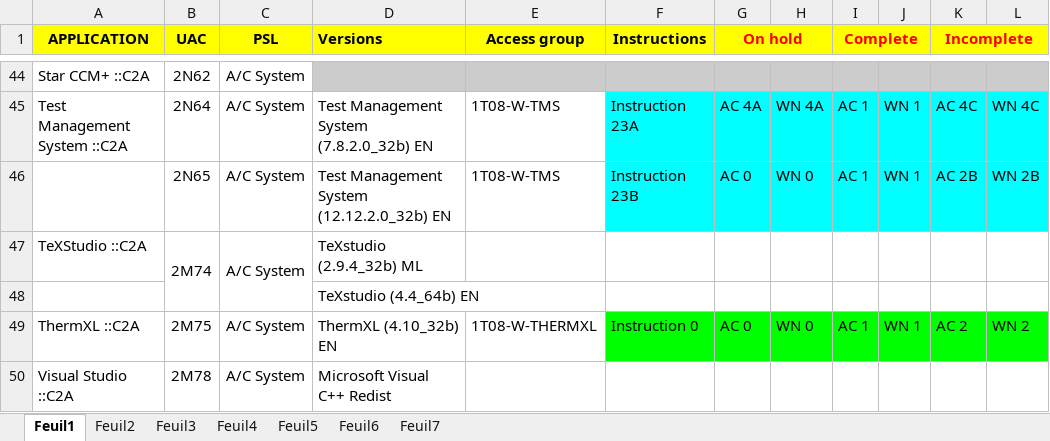
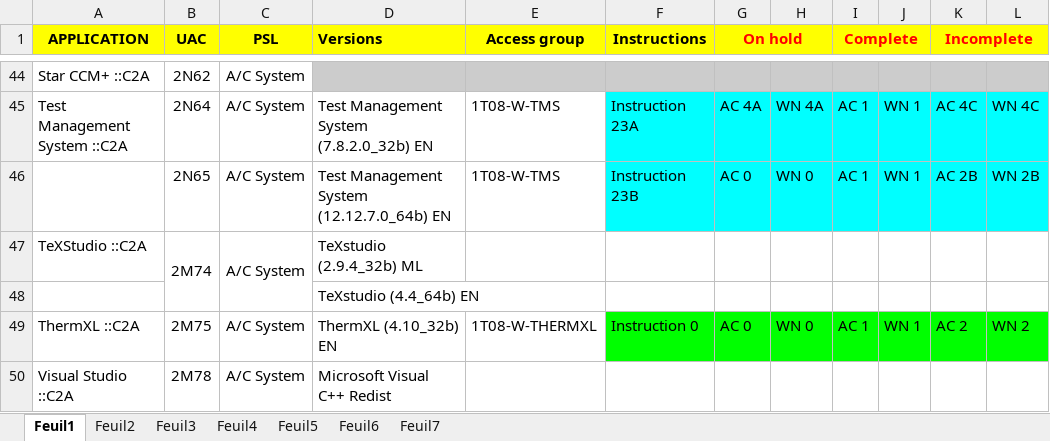
Before and after one commit to serghinerached/DsiCenter_Excel, an Excel workbook: data/CotsList.xlsx, sheet Feuil1, drawn as a sheet; only a part is shown, gaps mark what is left out; values as stored, in another font and other column widths than the file's, no borders; the diff names each change by its address in the sheet, - before the commit and + after, or states it on an @@ line.

```diff
--- a/data/CotsList.xlsx (sheet Feuil1)
+++ b/data/CotsList.xlsx (sheet Feuil1)
-D46 (Versions): Test Management System (12.12.2.0_32b) EN
+D46 (Versions): Test Management System (12.12.7.0_64b) EN
```
Also changed, not shown: sheet Feuil2, 1 other file.
